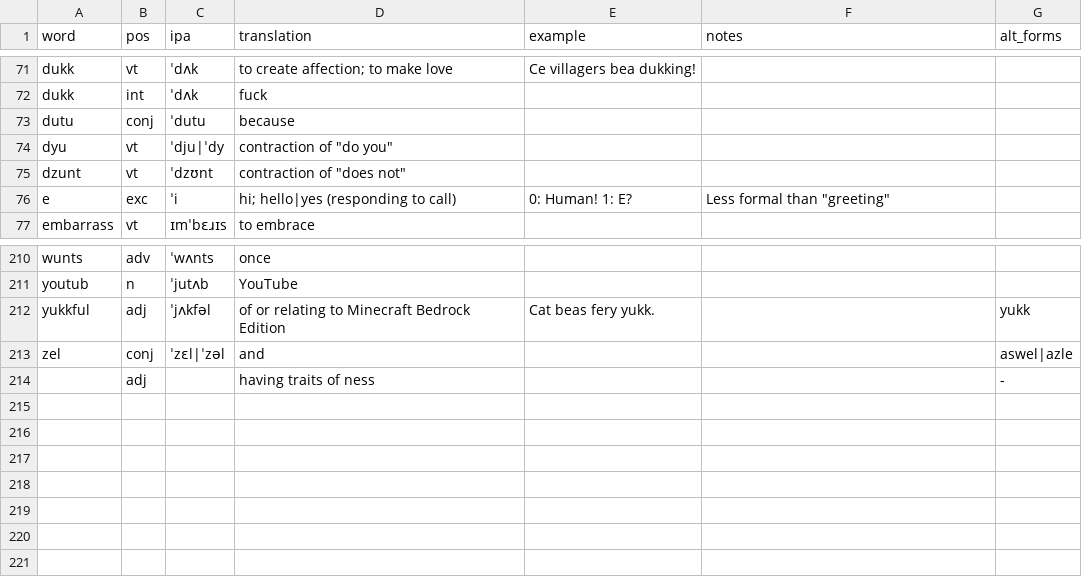
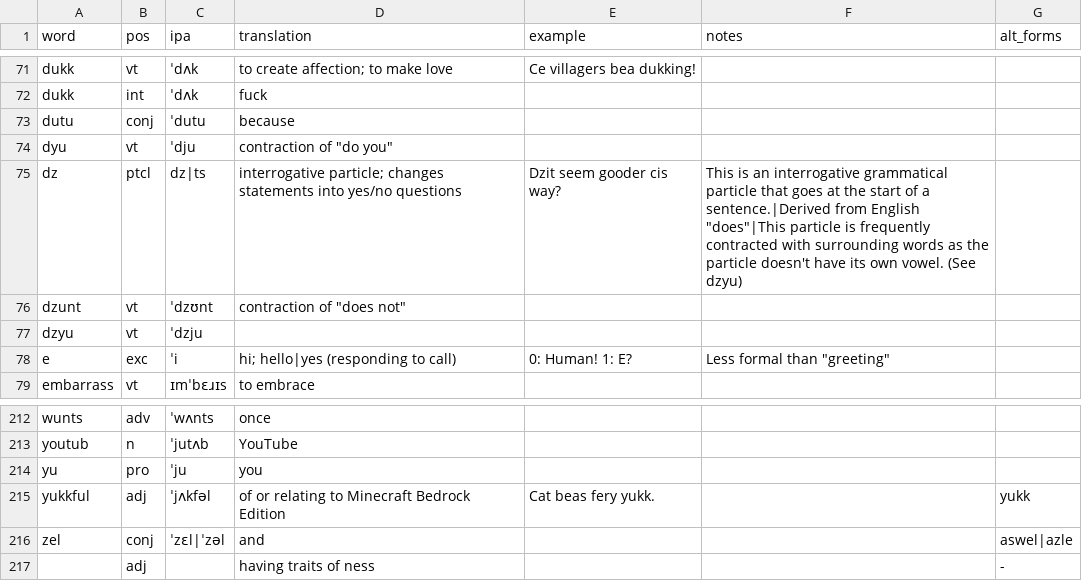
Before and after one commit to SeriousGuy888/Billzonian, a CSV file: vocabulary.csv, drawn as a sheet; only a part is shown, gaps mark what is left out.

Commit message:
dokumed dz, dzyu, zel yu

```diff
--- a/vocabulary.csv
+++ b/vocabulary.csv
@@ -73,4 +73,6 @@ dukk,int,ˈdʌk,fuck,,,
 dutu,conj,ˈdutu,because,,,
-dyu,vt,ˈdju|ˈdy,"contraction of ""do you""",,,
+dyu,vt,ˈdju,"contraction of ""do you""",,,
+dz,ptcl,dz|ts,interrogative particle; changes statements into yes/no questions,Dzit seem gooder cis way?,"This is an interrogative grammatical particle that goes at the start of a sentence.|Derived from English ""does""|This particle is frequently contracted with surrounding words as the particle doesn't have its own vowel. (See dzyu)",
 dzunt,vt,ˈdzʊnt,"contraction of ""does not""",,,
+dzyu,vt,ˈdzju,,,,
 e,exc,ˈi,hi; hello|yes (responding to call),0: Human!  1: E?,"Less formal than ""greeting""",
@@ -211,2 +213,3 @@ wunts,adv,ˈwʌnts,once,,,
 youtub,n,ˈjutʌb,YouTube,,,
+yu,pro,ˈju,you,,,
 yukkful,adj,ˈjʌkfəl,of or relating to Minecraft Bedrock Edition,Cat beas fery yukk.,,yukk
```
